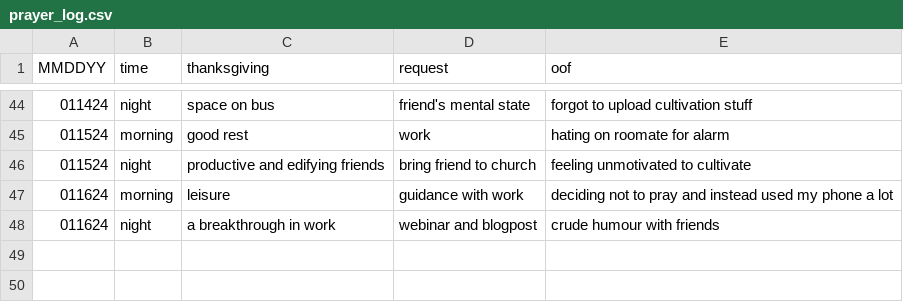
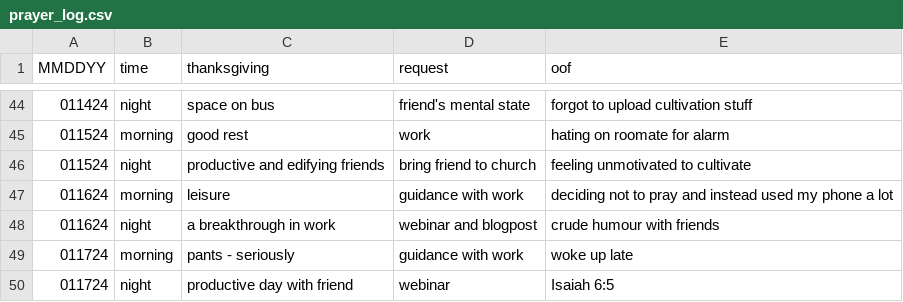
Before and after one commit to marko-polo-cheno/scribblingScribe, a CSV file: prayer_log.csv, drawn as a sheet; only a part is shown, gaps mark what is left out.

Commit message:
Update prayer_log.csv

```diff
--- a/prayer_log.csv
+++ b/prayer_log.csv
@@ -48 +48,3 @@ MMDDYY,time,thanksgiving,request,oof
 011624,night,a breakthrough in work,webinar and blogpost,crude humour with friends
+011724,morning,pants - seriously,guidance with work,woke up late
+011724,night,productive day with friend,webinar,Isaiah 6:5
```
